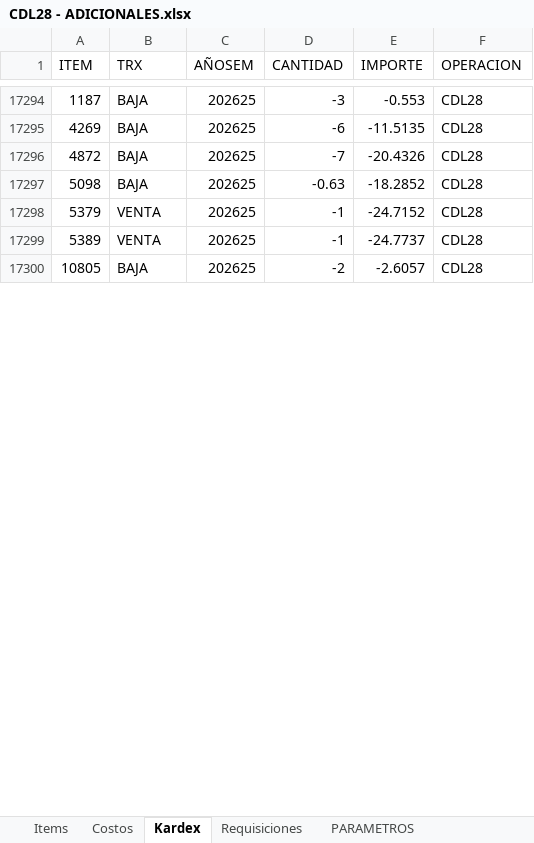
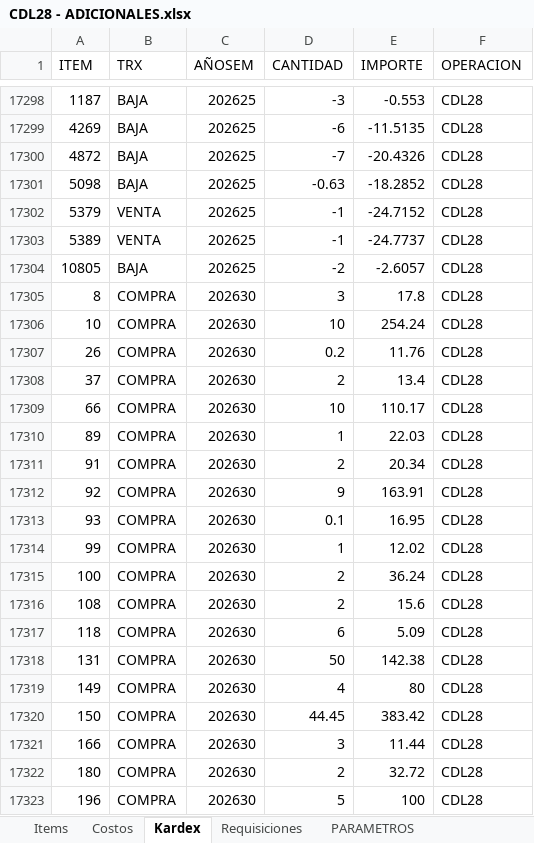
Before and after one commit to AlvaroCornejo/EBC_PEDIDOS_ADICIONALES, an Excel workbook: data/CDL28 - ADICIONALES.xlsx, sheet Kardex, drawn as a sheet; only a part is shown, gaps mark what is left out; values as stored, in another font and other column widths than the file's, no borders; table styles not drawn; the diff covers the shown part only; the diff names each change by its address in the sheet, - before the commit and + after, or states it on an @@ line.

Commit message:
Sync Excel mié. 22/07/2026

```diff
--- a/data/CDL28 - ADICIONALES.xlsx (sheet Kardex)
+++ b/data/CDL28 - ADICIONALES.xlsx (sheet Kardex)
+row 17305: 8 | COMPRA | 202630 | 3 | 17.8 | CDL28
+row 17306: 10 | COMPRA | 202630 | 10 | 254.24 | CDL28
+row 17307: 26 | COMPRA | 202630 | 0.2 | 11.76 | CDL28
+row 17308: 37 | COMPRA | 202630 | 2 | 13.4 | CDL28
+row 17309: 66 | COMPRA | 202630 | 10 | 110.17 | CDL28
+row 17310: 89 | COMPRA | 202630 | 1 | 22.03 | CDL28
+row 17311: 91 | COMPRA | 202630 | 2 | 20.34 | CDL28
+row 17312: 92 | COMPRA | 202630 | 9 | 163.91 | CDL28
+row 17313: 93 | COMPRA | 202630 | 0.1 | 16.95 | CDL28
+row 17314: 99 | COMPRA | 202630 | 1 | 12.02 | CDL28
+row 17315: 100 | COMPRA | 202630 | 2 | 36.24 | CDL28
+row 17316: 108 | COMPRA | 202630 | 2 | 15.6 | CDL28
+row 17317: 118 | COMPRA | 202630 | 6 | 5.09 | CDL28
+row 17318: 131 | COMPRA | 202630 | 50 | 142.38 | CDL28
+row 17319: 149 | COMPRA | 202630 | 4 | 80 | CDL28
+row 17320: 150 | COMPRA | 202630 | 44.45 | 383.42 | CDL28
+row 17321: 166 | COMPRA | 202630 | 3 | 11.44 | CDL28
+row 17322: 180 | COMPRA | 202630 | 2 | 32.72 | CDL28
+row 17323: 196 | COMPRA | 202630 | 5 | 100 | CDL28
```
Also changed, not shown: 183 added rows and 70 moved rows elsewhere in this sheet, sheet PARAMETROS, sheet Items, data/GBADC - ADICIONALES.xlsx, data/GBCFR - ADICIONALES.xlsx, 7 other files.
